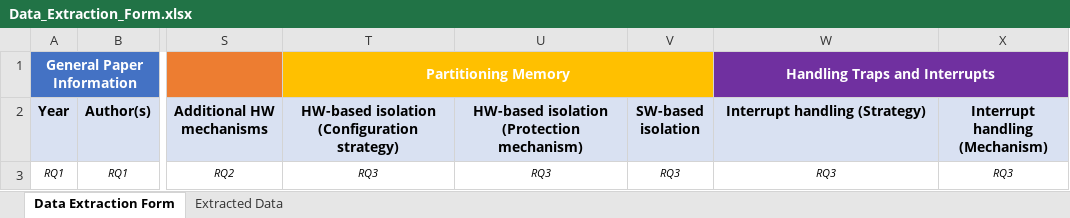
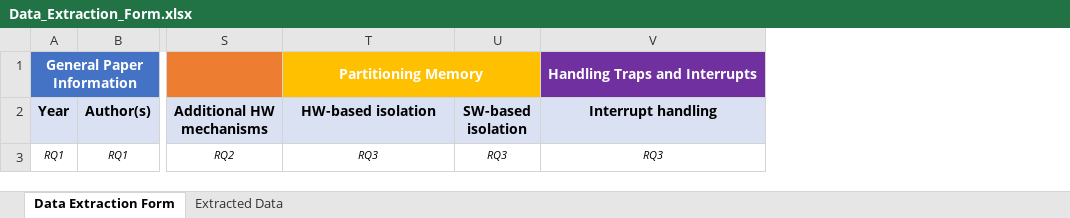
Before and after one commit to alkalir/SLR_VirtualizationMicrocontrollers, an Excel workbook: 04_Data Extraction/Data_Extraction_Form.xlsx, sheet Data Extraction Form, drawn as a sheet; only a part is shown, gaps mark what is left out; values as stored, in another font and other column widths than the file's, no borders; removed rows and columns are numbered as before the commit, all else as after; the diff names each change by its address in the sheet, - before the commit and + after, or states it on an @@ line.

```diff
--- a/04_Data Extraction/Data_Extraction_Form.xlsx (sheet Data Extraction Form)
+++ b/04_Data Extraction/Data_Extraction_Form.xlsx (sheet Data Extraction Form)
-column U, rows 2-3: HW-based isolation (Protection mechanism) | RQ3
-column X (Interrupt handling (Mechanism)), row 3: RQ3
-T2: HW-based isolation (Configuration strategy)
+T2: HW-based isolation
-V2: Interrupt handling (Strategy)
+V2: Interrupt handling
```
Also changed, not shown: sheet Extracted Data, 04_Data Extraction/Extracted_Data.xlsx, 3 other files.
